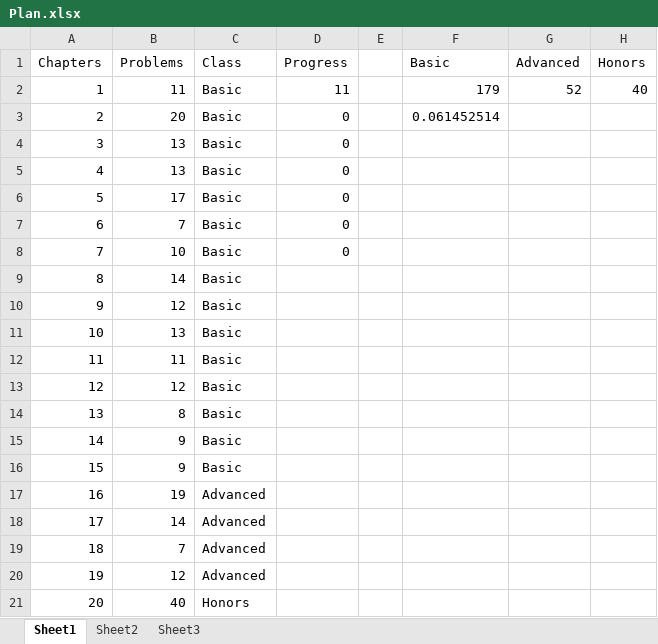
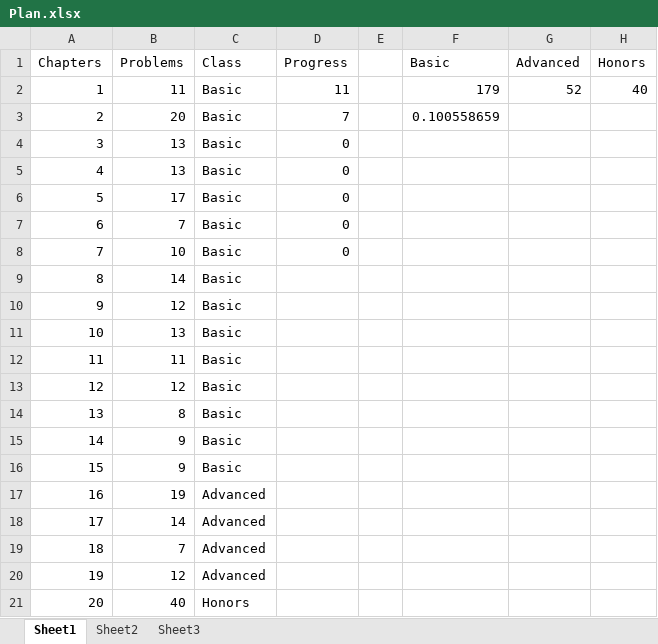
Before and after one commit to tjiasan/Algorithms, an Excel workbook: Plan.xlsx, sheet Sheet1, drawn as a sheet; values as stored, in another font and other column widths than the file's, no borders; the diff names each change by its address in the sheet, - before the commit and + after, or states it on an @@ line.

```diff
--- a/Plan.xlsx (sheet Sheet1)
+++ b/Plan.xlsx (sheet Sheet1)
-D3 (Progress): 0
+D3 (Progress): 7
-F3 (Basic): 0.061452514
+F3 (Basic): 0.100558659
```
Also changed, not shown: 2 other files.
